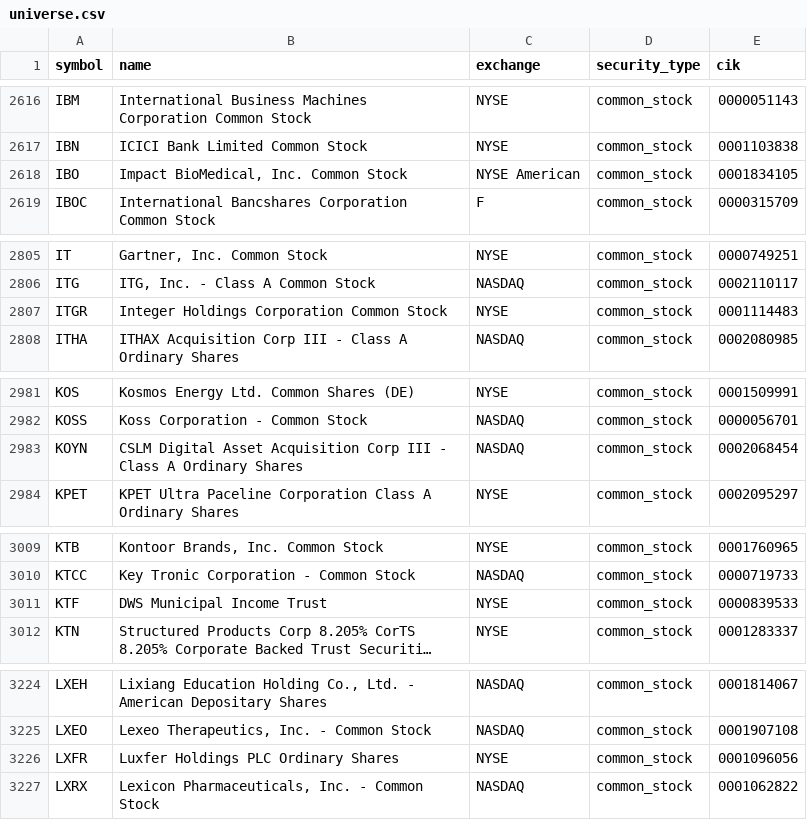
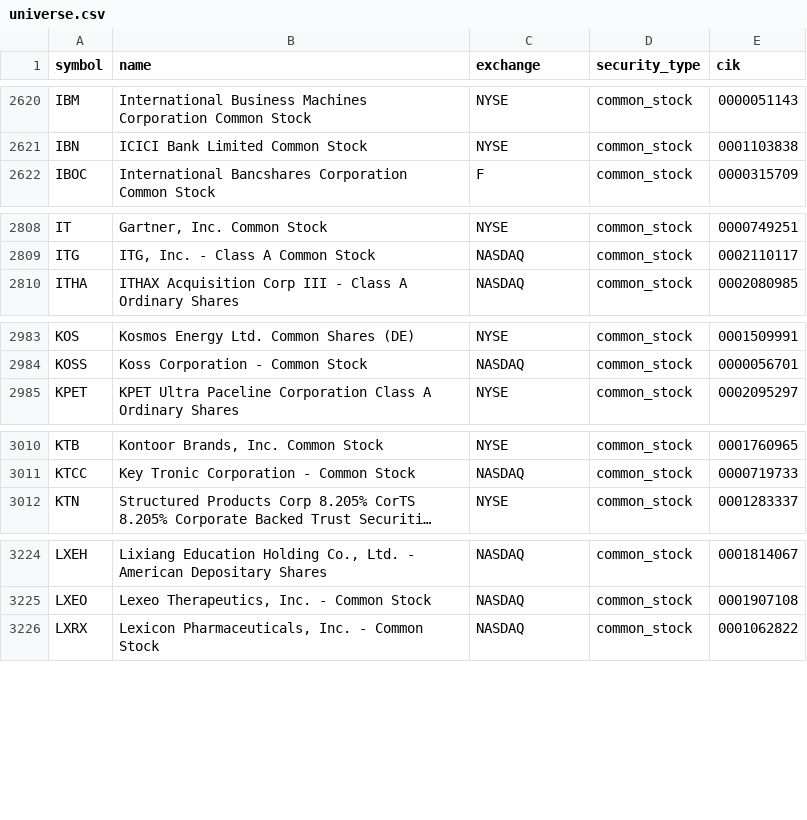
Before and after one commit to coop1st/stocks-research-pipeline, a CSV file: data/github_sync/universe.csv, drawn as a sheet; only a part is shown, gaps mark what is left out; long unchanged cells end in …; removed rows and columns are numbered as before the commit, all else as after; the diff covers the shown part only; the diff names each change by its address in the sheet, - before the commit and + after, or states it on an @@ line.

```diff
--- a/data/github_sync/universe.csv
+++ b/data/github_sync/universe.csv
-row 2618: IBO | Impact BioMedical, Inc. Common Stock | NYSE American | common_stock | 0001834105
-row 2807: ITGR | Integer Holdings Corporation Common Stock | NYSE | common_stock | 0001114483
-row 2983: KOYN | CSLM Digital Asset Acquisition Corp III - Class A Ordinary Shares | NASDAQ | common_stock | 0002068454
-row 3011: KTF | DWS Municipal Income Trust | NYSE | common_stock | 0000839533
-row 3226: LXFR | Luxfer Holdings PLC Ordinary Shares | NYSE | common_stock | 0001096056
```
Also changed, not shown: 11 added rows, 13 removed rows and 4 edited cells elsewhere in this file, 1 other file.
